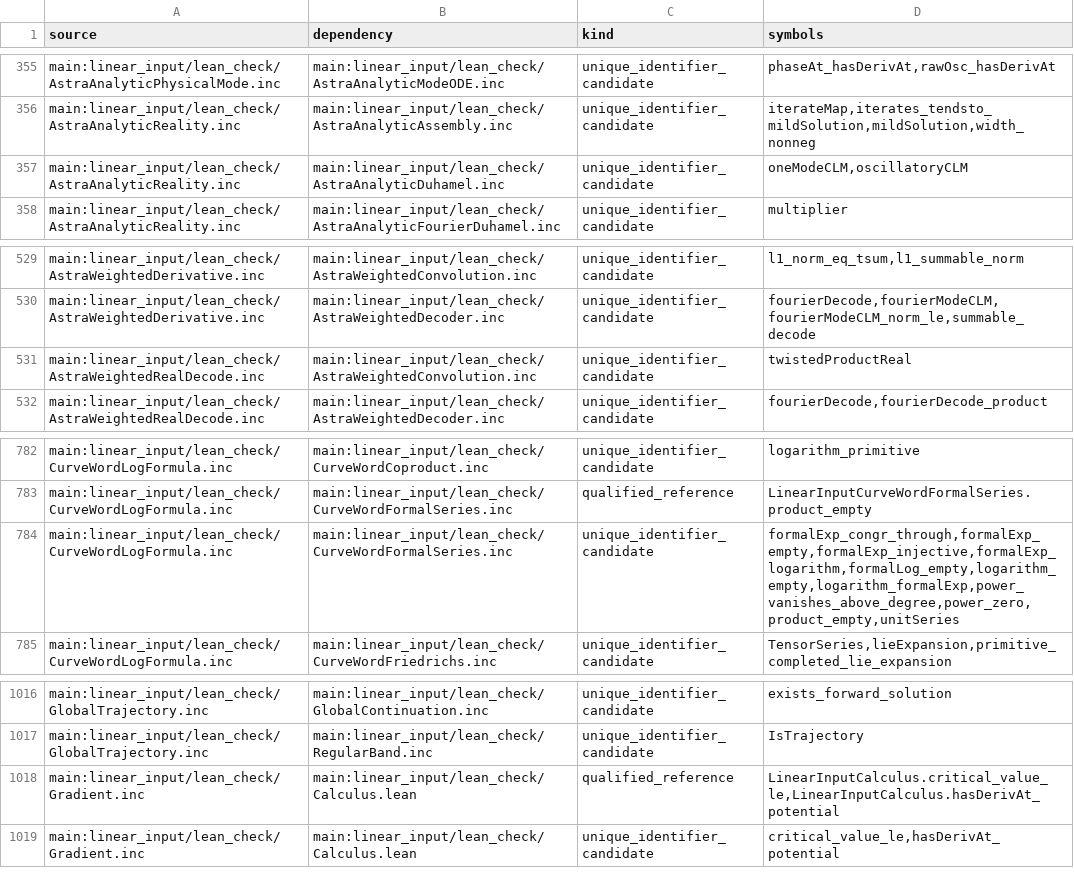
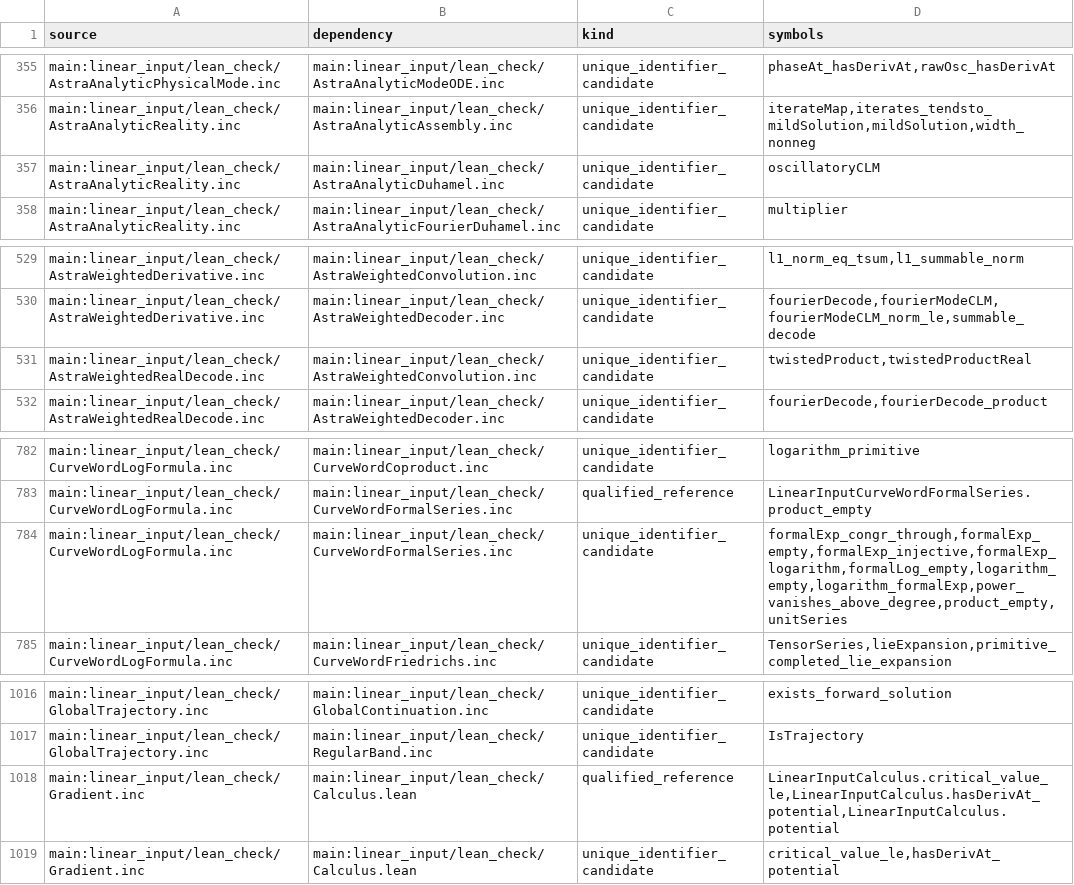
Before and after one commit to Sumuji-zkdwn/primitive-lean, a TSV file: docs/dependency/generated/source-edges.tsv, drawn as a sheet; only a part is shown, gaps mark what is left out.

Commit message:
Regenerate dependency graph for Lean 4.36 source snapshot

```diff
--- a/docs/dependency/generated/source-edges.tsv
+++ b/docs/dependency/generated/source-edges.tsv
@@ -356,3 +356,3 @@ main:linear_input/lean_check/AstraAnalyticPhysicalMode.inc	main:linear_input/lea
 main:linear_input/lean_check/AstraAnalyticReality.inc	main:linear_input/lean_check/AstraAnalyticAssembly.inc	unique_identifier_candidate	iterateMap,iterates_tendsto_mildSolution,mildSolution,width_nonneg
-main:linear_input/lean_check/AstraAnalyticReality.inc	main:linear_input/lean_check/AstraAnalyticDuhamel.inc	unique_identifier_candidate	oneModeCLM,oscillatoryCLM
+main:linear_input/lean_check/AstraAnalyticReality.inc	main:linear_input/lean_check/AstraAnalyticDuhamel.inc	unique_identifier_candidate	oscillatoryCLM
 main:linear_input/lean_check/AstraAnalyticReality.inc	main:linear_input/lean_check/AstraAnalyticFourierDuhamel.inc	unique_identifier_candidate	multiplier
@@ -530,3 +530,3 @@ main:linear_input/lean_check/AstraWeightedDerivative.inc	main:linear_input/lean_
 main:linear_input/lean_check/AstraWeightedDerivative.inc	main:linear_input/lean_check/AstraWeightedDecoder.inc	unique_identifier_candidate	fourierDecode,fourierModeCLM,fourierModeCLM_norm_le,summable_decode
-main:linear_input/lean_check/AstraWeightedRealDecode.inc	main:linear_input/lean_check/AstraWeightedConvolution.inc	unique_identifier_candidate	twistedProductReal
+main:linear_input/lean_check/AstraWeightedRealDecode.inc	main:linear_input/lean_check/AstraWeightedConvolution.inc	unique_identifier_candidate	twistedProduct,twistedProductReal
 main:linear_input/lean_check/AstraWeightedRealDecode.inc	main:linear_input/lean_check/AstraWeightedDecoder.inc	unique_identifier_candidate	fourierDecode,fourierDecode_product
@@ -783,3 +783,3 @@ main:linear_input/lean_check/CurveWordLogFormula.inc	main:linear_input/lean_chec
 main:linear_input/lean_check/CurveWordLogFormula.inc	main:linear_input/lean_check/CurveWordFormalSeries.inc	qualified_reference	LinearInputCurveWordFormalSeries.product_empty
-main:linear_input/lean_check/CurveWordLogFormula.inc	main:linear_input/lean_check/CurveWordFormalSeries.inc	unique_identifier_candidate	formalExp_congr_through,formalExp_empty,formalExp_injective,formalExp_logarithm,formalLog_empty,logarithm_empty,logarithm_formalExp,power_vanishes_above_degree,power_zero,product_empty,unitSeries
+main:linear_input/lean_check/CurveWordLogFormula.inc	main:linear_input/lean_check/CurveWordFormalSeries.inc	unique_identifier_candidate	formalExp_congr_through,formalExp_empty,formalExp_injective,formalExp_logarithm,formalLog_empty,logarithm_empty,logarithm_formalExp,power_vanishes_above_degree,product_empty,unitSeries
 main:linear_input/lean_check/CurveWordLogFormula.inc	main:linear_input/lean_check/CurveWordFriedrichs.inc	unique_identifier_candidate	TensorSeries,lieExpansion,primitive_completed_lie_expansion
@@ -1017,3 +1017,3 @@ main:linear_input/lean_check/GlobalTrajectory.inc	main:linear_input/lean_check/G
 main:linear_input/lean_check/GlobalTrajectory.inc	main:linear_input/lean_check/RegularBand.inc	unique_identifier_candidate	IsTrajectory
-main:linear_input/lean_check/Gradient.inc	main:linear_input/lean_check/Calculus.lean	qualified_reference	LinearInputCalculus.critical_value_le,LinearInputCalculus.hasDerivAt_potential
+main:linear_input/lean_check/Gradient.inc	main:linear_input/lean_check/Calculus.lean	qualified_reference	LinearInputCalculus.critical_value_le,LinearInputCalculus.hasDerivAt_potential,LinearInputCalculus.potential
 main:linear_input/lean_check/Gradient.inc	main:linear_input/lean_check/Calculus.lean	unique_identifier_candidate	critical_value_le,hasDerivAt_potential
```
Also changed, not shown: 2 other files.
